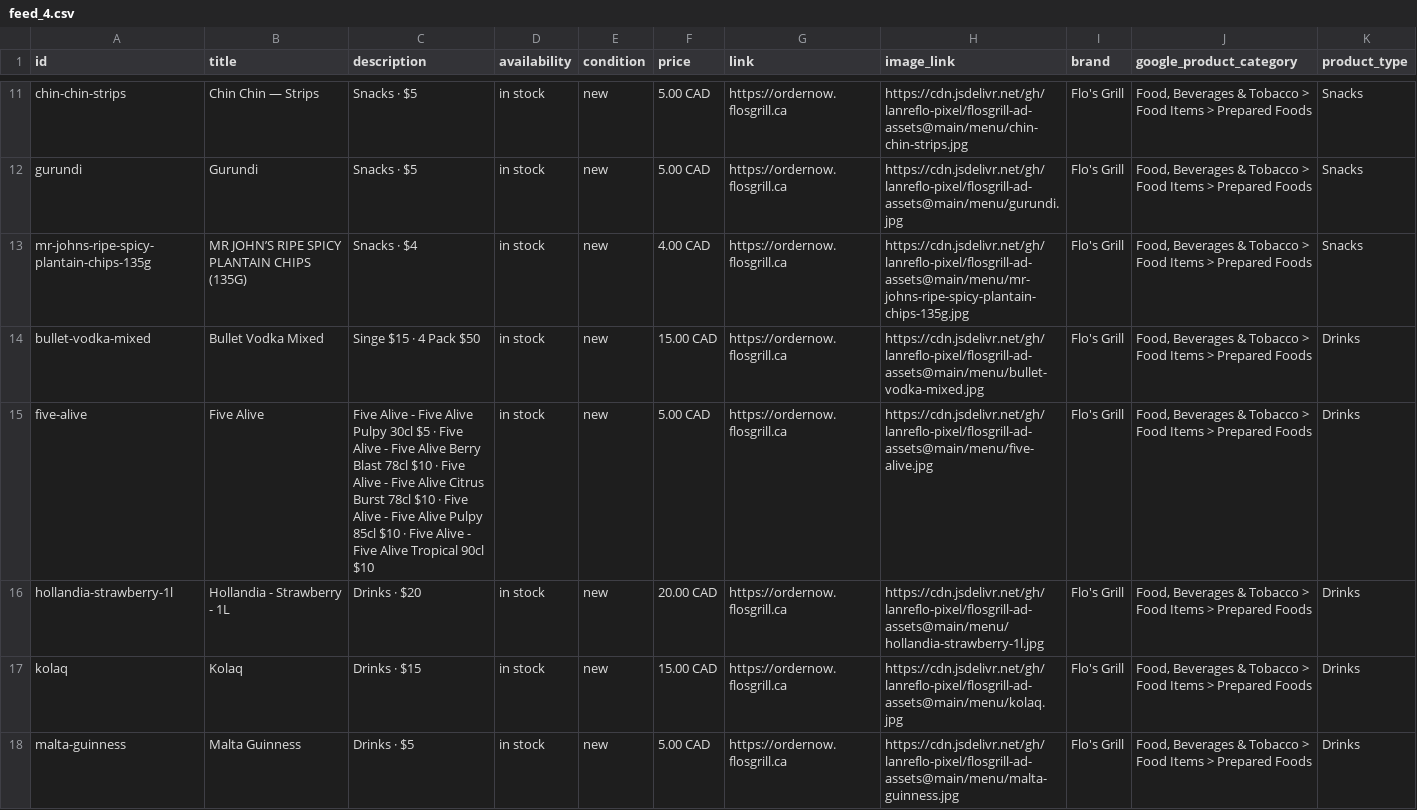
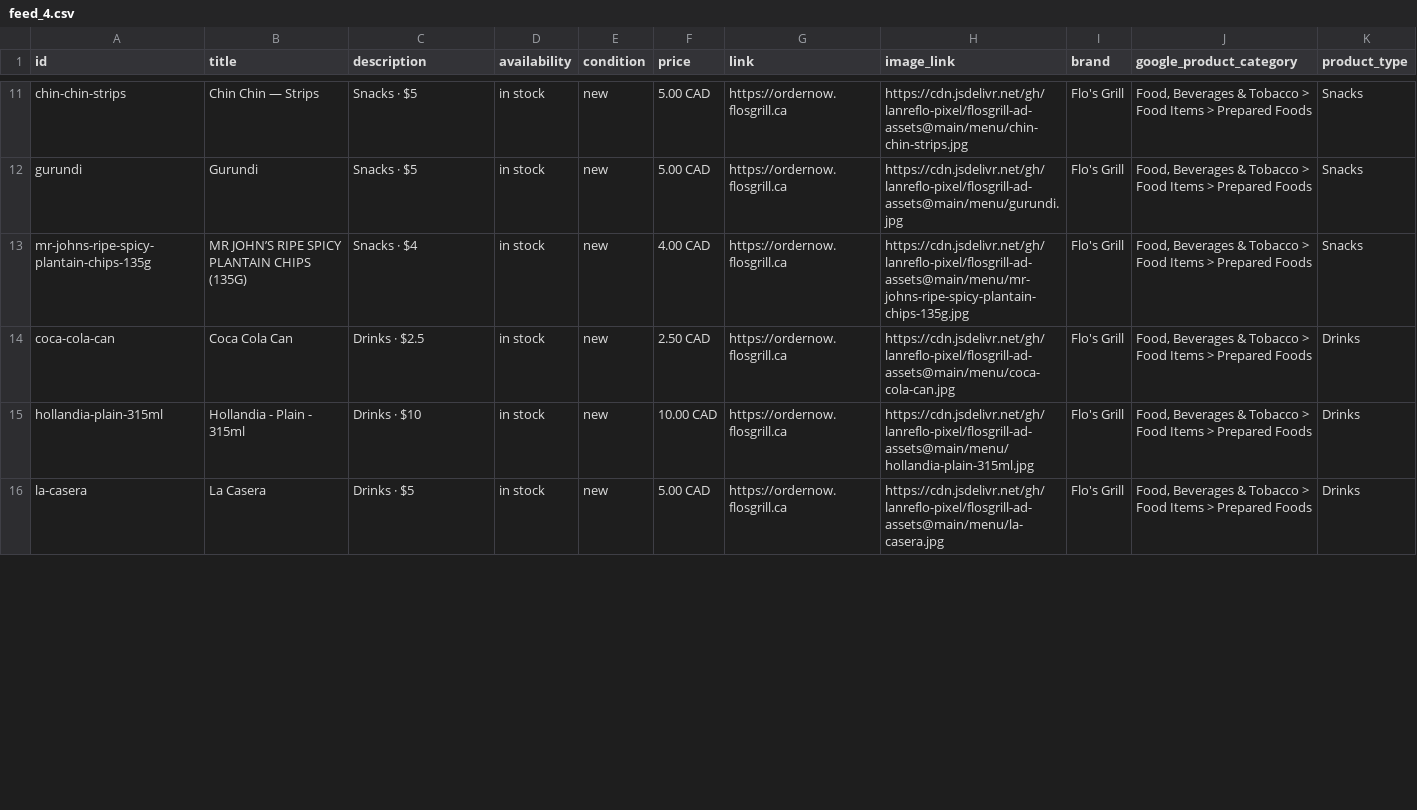
Before and after one commit to lanreflo-pixel/flosgrill-ad-assets, a CSV file: menu/feed_4.csv, drawn as a sheet; only a part is shown, gaps mark what is left out; the diff covers the shown part only.

Commit message:
Remove 28 alcoholic items from WhatsApp menu feed (master + 4 shards)

```diff
--- a/menu/feed_4.csv
+++ b/menu/feed_4.csv
@@ -13,6 +13,4 @@ gurundi,Gurundi,Snacks · $5,in stock,new,5.00 CAD,https://ordernow.flosgrill.ca
 mr-johns-ripe-spicy-plantain-chips-135g,MR JOHN’S RIPE SPICY PLANTAIN CHIPS (135G),Snacks · $4,in stock,new,4.00 CAD,https://ordernow.flosgrill.ca,https://cdn.jsdelivr.net/gh/lanreflo-pixel/flosgrill-ad-assets@main/menu/mr-johns-ripe-spicy-plantain-chips-135g.jpg,Flo's Grill,"Food, Beverages & Tobacco > Food Items > Prepared Foods",Snacks
-bullet-vodka-mixed,Bullet Vodka Mixed,Singe $15 · 4 Pack $50,in stock,new,15.00 CAD,https://ordernow.flosgrill.ca,https://cdn.jsdelivr.net/gh/lanreflo-pixel/flosgrill-ad-assets@main/menu/bullet-vodka-mixed.jpg,Flo's Grill,"Food, Beverages & Tobacco > Food Items > Prepared Foods",Drinks
-five-alive,Five Alive,Five Alive - Five Alive Pulpy 30cl $5 · Five Alive - Five Alive Berry Blast 78cl $10 · Five Alive - Five Alive Citrus Burst 78cl $10 · Five Alive - Five Alive Pulpy 85cl $10 · Five Alive - Five Alive Tropical 90cl $10,in stock,new,5.00 CAD,https://ordernow.flosgrill.ca,https://cdn.jsdelivr.net/gh/lanreflo-pixel/flosgrill-ad-assets@main/menu/five-alive.jpg,Flo's Grill,"Food, Beverages & Tobacco > Food Items > Prepared Foods",Drinks
-hollandia-strawberry-1l,Hollandia - Strawberry - 1L,Drinks · $20,in stock,new,20.00 CAD,https://ordernow.flosgrill.ca,https://cdn.jsdelivr.net/gh/lanreflo-pixel/flosgrill-ad-assets@main/menu/hollandia-strawberry-1l.jpg,Flo's Grill,"Food, Beverages & Tobacco > Food Items > Prepared Foods",Drinks
-kolaq,Kolaq,Drinks · $15,in stock,new,15.00 CAD,https://ordernow.flosgrill.ca,https://cdn.jsdelivr.net/gh/lanreflo-pixel/flosgrill-ad-assets@main/menu/kolaq.jpg,Flo's Grill,"Food, Beverages & Tobacco > Food Items > Prepared Foods",Drinks
-malta-guinness,Malta Guinness,Drinks · $5,in stock,new,5.00 CAD,https://ordernow.flosgrill.ca,https://cdn.jsdelivr.net/gh/lanreflo-pixel/flosgrill-ad-assets@main/menu/malta-guinness.jpg,Flo's Grill,"Food, Beverages & Tobacco > Food Items > Prepared Foods",Drinks
+coca-cola-can,Coca Cola Can,Drinks · $2.5,in stock,new,2.50 CAD,https://ordernow.flosgrill.ca,https://cdn.jsdelivr.net/gh/lanreflo-pixel/flosgrill-ad-assets@main/menu/coca-cola-can.jpg,Flo's Grill,"Food, Beverages & Tobacco > Food Items > Prepared Foods",Drinks
+hollandia-plain-315ml,Hollandia - Plain - 315ml,Drinks · $10,in stock,new,10.00 CAD,https://ordernow.flosgrill.ca,https://cdn.jsdelivr.net/gh/lanreflo-pixel/flosgrill-ad-assets@main/menu/hollandia-plain-315ml.jpg,Flo's Grill,"Food, Beverages & Tobacco > Food Items > Prepared Foods",Drinks
+la-casera,La Casera,Drinks · $5,in stock,new,5.00 CAD,https://ordernow.flosgrill.ca,https://cdn.jsdelivr.net/gh/lanreflo-pixel/flosgrill-ad-assets@main/menu/la-casera.jpg,Flo's Grill,"Food, Beverages & Tobacco > Food Items > Prepared Foods",Drinks
```
Also changed, not shown: 5 removed rows and 56 edited cells elsewhere in this file, menu/feed_1.csv, menu/feed_2.csv, 2 other files.
